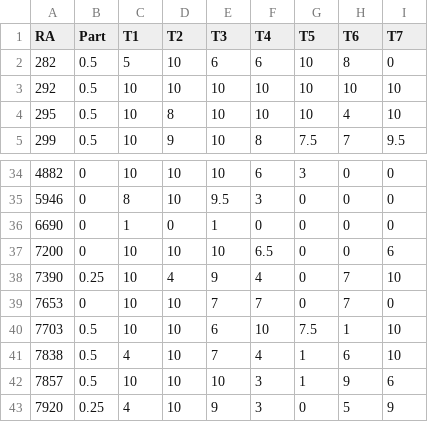
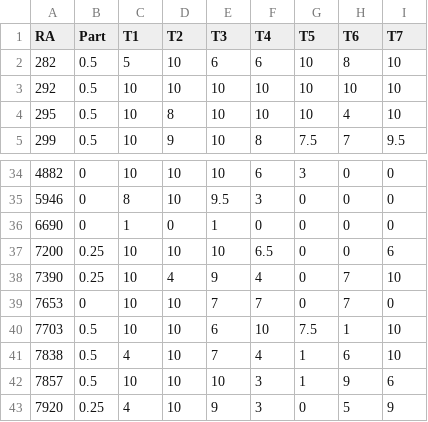
Before and after one commit to rizbicki/site, a CSV file: content/classes/2019_2_prob_1/grades.csv, drawn as a sheet; only a part is shown, gaps mark what is left out.

Commit message:
2019_2: adv_inf; prob_1; grades

```diff
--- a/content/classes/2019_2_prob_1/grades.csv
+++ b/content/classes/2019_2_prob_1/grades.csv
@@ -1,3 +1,3 @@
 RA,Part,T1,T2,T3,T4,T5,T6,T7
-282,0.5,5,10,6,6,10,8,0
+282,0.5,5,10,6,6,10,8,10
 292,0.5,10,10,10,10,10,10,10
@@ -36,3 +36,3 @@ RA,Part,T1,T2,T3,T4,T5,T6,T7
 6690,0,1,0,1,0,0,0,0
-7200,0,10,10,10,6.5,0,0,6
+7200,0.25,10,10,10,6.5,0,0,6
 7390,0.25,10,4,9,4,0,7,10
```
Also changed, not shown: 7 other files.
